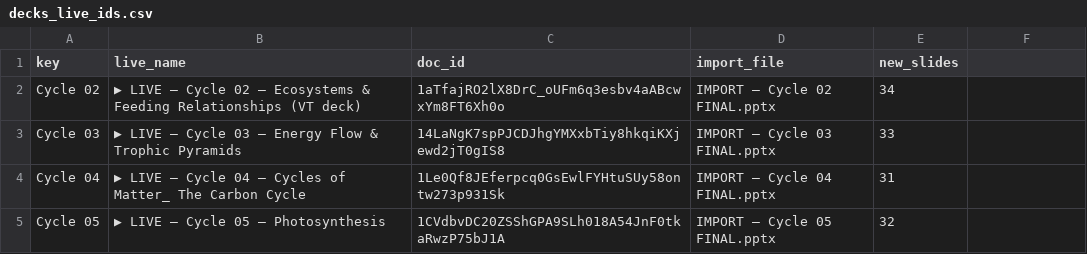
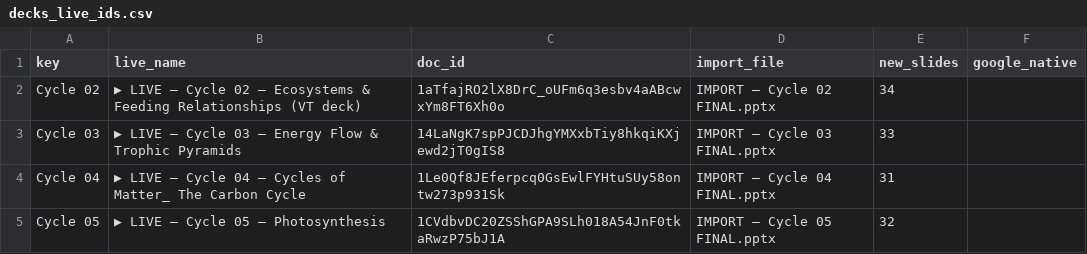
Before and after one commit to kvond/answerable-skills, a CSV file: docs/decks_live_ids.csv, drawn as a sheet; only a part is shown; the diff names each change by its address in the sheet, - before the commit and + after, or states it on an @@ line.

Commit message:
Guard native Google work: google_native column, and the duplicate check in vt-post-import

```diff
--- a/docs/decks_live_ids.csv
+++ b/docs/decks_live_ids.csv
-F1: (empty)
+F1: google_native
```
Also changed, not shown: 2 other files.
